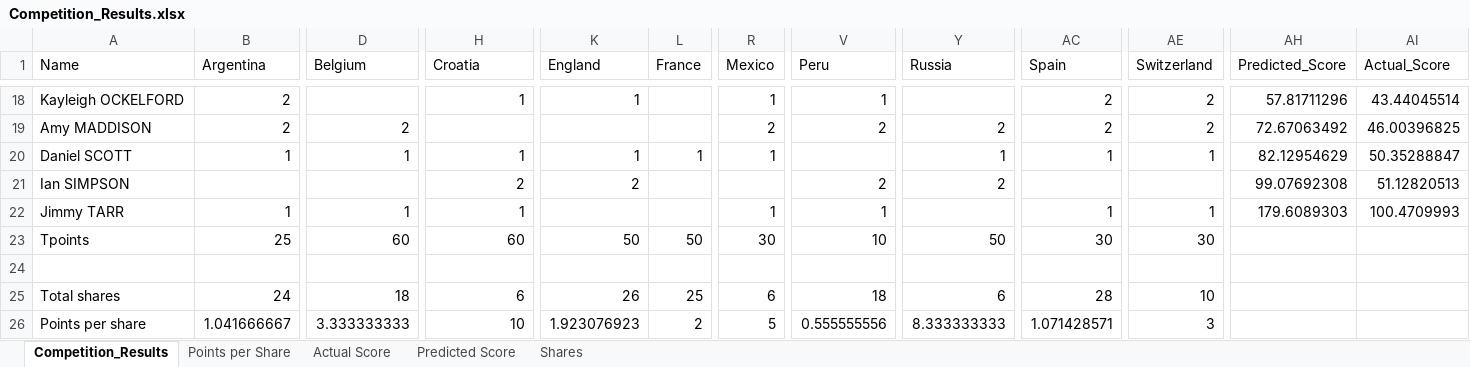
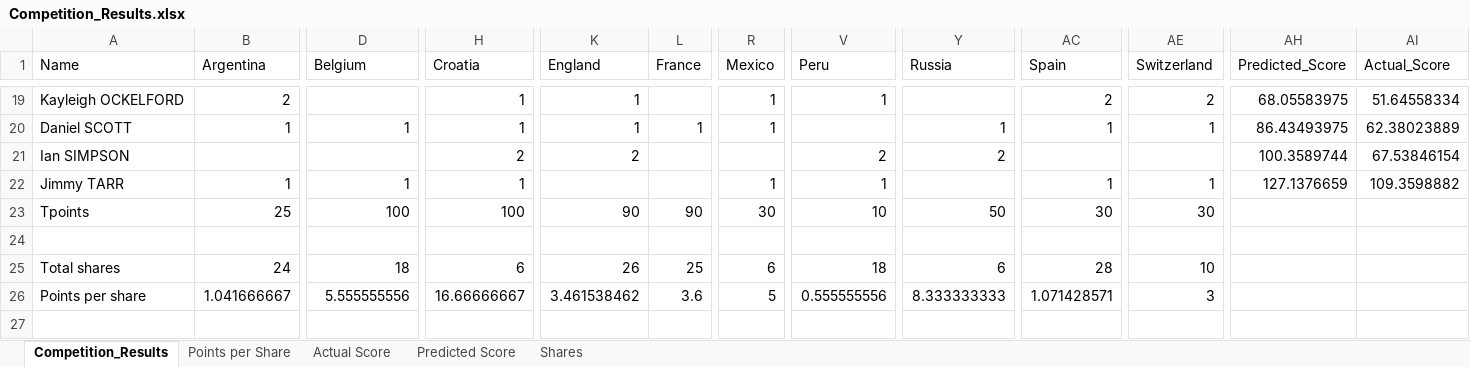
Before and after one commit to JimmyTarr/WorldCup2018, an Excel workbook: Competition_Results.xlsx, sheet Competition_Results, drawn as a sheet; only a part is shown, gaps mark what is left out; values as stored, in another font and other column widths than the file's, no borders; conditional formats not drawn; removed rows and columns are numbered as before the commit, all else as after; rows hold the shown columns only; the diff covers the shown part only; the diff names each change by its address in the sheet, - before the commit and + after, or states it on an @@ line.

```diff
--- a/Competition_Results.xlsx (sheet Competition_Results)
+++ b/Competition_Results.xlsx (sheet Competition_Results)
-AH19 (Predicted_Score): 57.81711296
+AH19 (Predicted_Score): 68.05583975
-AI19 (Actual_Score): 43.44045514
+AI19 (Actual_Score): 51.64558334
-row 19: Amy MADDISON | 2 | 2 |  |  |  | 2 | 2 | 2 | 2 | 2 | 72.67063492 | 46.00396825
-AH20 (Predicted_Score): 82.12954629
+AH20 (Predicted_Score): 86.43493975
-AI20 (Actual_Score): 50.35288847
+AI20 (Actual_Score): 62.38023889
-AH21 (Predicted_Score): 99.07692308
+AH21 (Predicted_Score): 100.3589744
-AI21 (Actual_Score): 51.12820513
+AI21 (Actual_Score): 67.53846154
-AH22 (Predicted_Score): 179.6089303
+AH22 (Predicted_Score): 127.1376659
-AI22 (Actual_Score): 100.4709993
+AI22 (Actual_Score): 109.3598882
-D23 (Belgium): 60
+D23 (Belgium): 100
-H23 (Croatia): 60
+H23 (Croatia): 100
-K23 (England): 50
+K23 (England): 90
-L23 (France): 50
+L23 (France): 90
-D26 (Belgium): 3.333333333
+D26 (Belgium): 5.555555556
-H26 (Croatia): 10
+H26 (Croatia): 16.66666667
-K26 (England): 1.923076923
+K26 (England): 3.461538462
-L26 (France): 2
+L26 (France): 3.6
```
Also changed, not shown: 5 added rows, 4 removed rows and 23 edited cells elsewhere in this sheet, charts or pictures, Results.xlsx, 3 other files.
